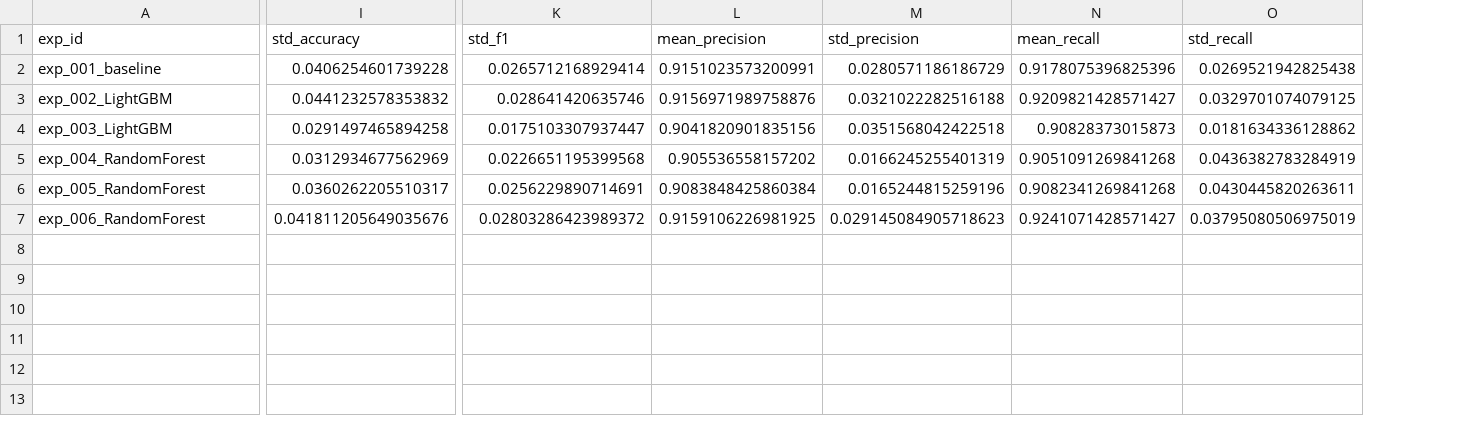
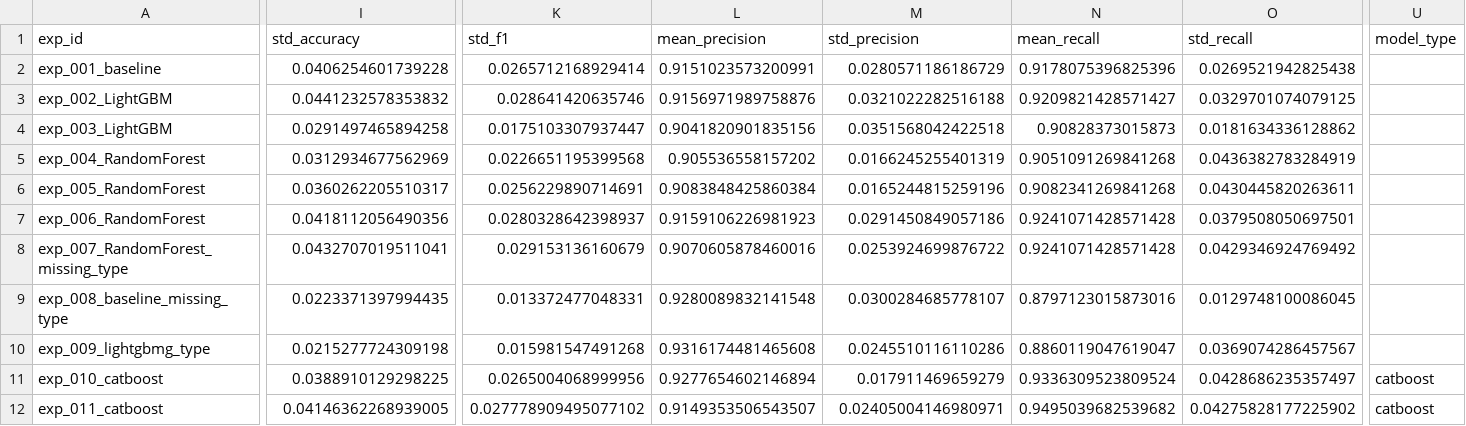
Before and after one commit to ThanatosJun/Kaggle-BoyGirl-TeamBD, a CSV file: experiments/experiment_log.csv, drawn as a sheet; only a part is shown, gaps mark what is left out; rows hold the shown columns only; the diff covers the shown part only; the diff names each change by its address in the sheet, - before the commit and + after, or states it on an @@ line.

Commit message:
feat: Add CatBoost support and update preprocessing strategies
- Updated .gitignore to include CatBoost training logs.
- Modified README.md to reflect changes in imputation strategies for categorical features.
- Enhanced default_config.yaml for CatBoost model parameters and added imputation mode options.
- Updated experiment_log.csv to include model type in logs.
- Enhanced main_train.py to support CatBoost model type and parameters.
- Added CatBoost to requirements.txt.
- Updated prediction_stats_log.csv to log results from CatBoost experiments.
- Enhanced features.py to support new imputation strategies based on configuration.
- Updated models.py to include CatBoost model instantiation.
- Created TUNING_GUIDE.md to provide parameter tuning guidelines for CatBoost and other models.
- Updated training_workflow_main.md to reflect changes in categorical feature handling.

```diff
--- a/experiments/experiment_log.csv
+++ b/experiments/experiment_log.csv
+column U (model_type), empty
-I7 (std_accuracy): 0.041811205649035676
+I7 (std_accuracy): 0.0418112056490356
-K7 (std_f1): 0.02803286423989372
+K7 (std_f1): 0.0280328642398937
-L7 (mean_precision): 0.9159106226981925
+L7 (mean_precision): 0.9159106226981923
-M7 (std_precision): 0.029145084905718623
+M7 (std_precision): 0.0291450849057186
-N7 (mean_recall): 0.9241071428571427
+N7 (mean_recall): 0.9241071428571428
-O7 (std_recall): 0.03795080506975019
+O7 (std_recall): 0.0379508050697501
+row 8: exp_007_RandomForest_missing_type | 0.0432707019511041 | 0.029153136160679 | 0.9070605878460016 | 0.0253924699876722 | 0.9241071428571428 | 0.0429346924769492
+row 9: exp_008_baseline_missing_type | 0.0223371397994435 | 0.013372477048331 | 0.9280089832141548 | 0.0300284685778107 | 0.8797123015873016 | 0.0129748100086045
+row 10: exp_009_lightgbmg_type | 0.0215277724309198 | 0.015981547491268 | 0.9316174481465608 | 0.0245510116110286 | 0.8860119047619047 | 0.0369074286457567
+row 11: exp_010_catboost | 0.0388910129298225 | 0.0265004068999956 | 0.9277654602146894 | 0.017911469659279 | 0.9336309523809524 | 0.0428686235357497 | catboost
+row 12: exp_011_catboost | 0.04146362268939005 | 0.027778909495077102 | 0.9149353506543507 | 0.02405004146980971 | 0.9495039682539682 | 0.04275828177225902 | catboost
```
Also changed, not shown: 3 edited cells elsewhere in this file, result/prediction_stats_log.csv, 9 other files.
